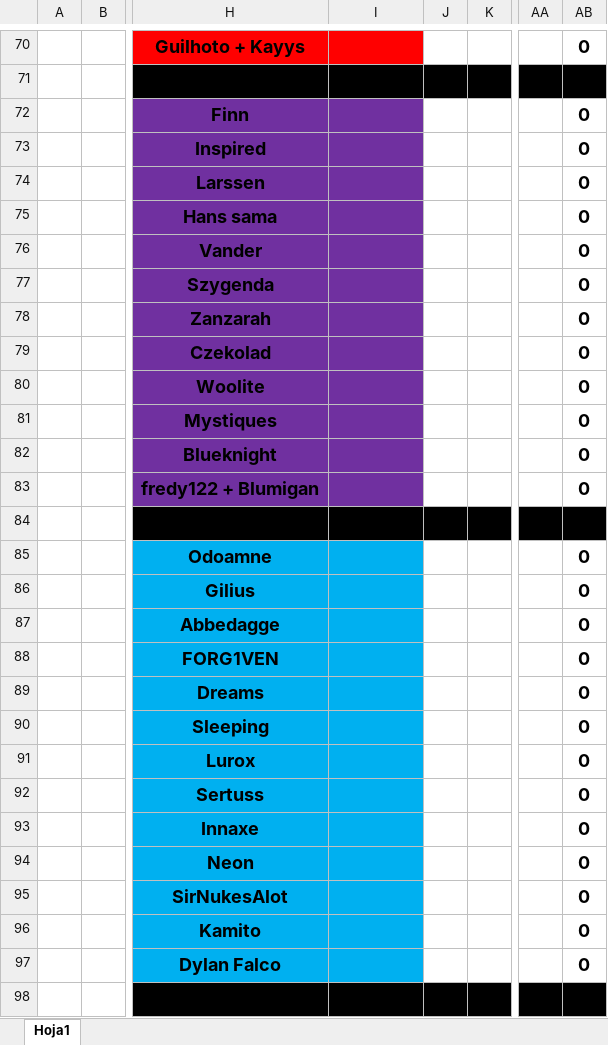
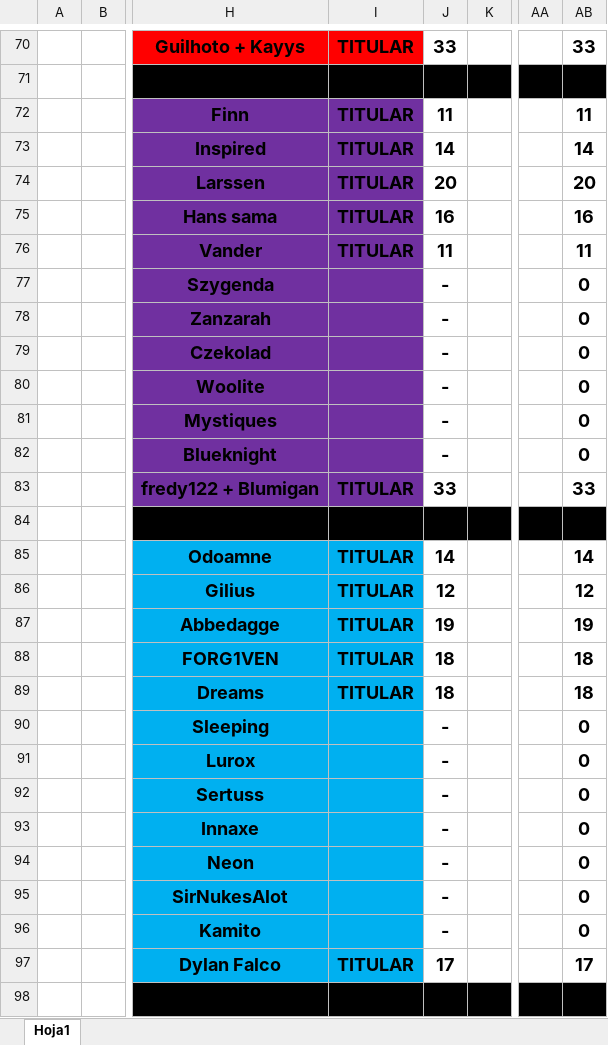
Before and after one commit to WildOsk/Fantasy-of-Legend, an Excel workbook: LEC.xlsx, sheet Hoja1, drawn as a sheet; only a part is shown, gaps mark what is left out; values as stored, in another font and other column widths than the file's, no borders; the diff covers the shown part only; the diff names each change by its address in the sheet, - before the commit and + after, or states it on an @@ line.

```diff
--- a/LEC.xlsx (sheet Hoja1)
+++ b/LEC.xlsx (sheet Hoja1)
-I70: (empty)
+I70: TITULAR
-J70: (empty)
+J70: 33
-AB70: 0
+AB70: 33
-I72:I76: (empty)
+I72:I76: TITULAR
-J72: (empty)
+J72: 11
-AB72: 0
+AB72: 11
-J73: (empty)
+J73: 14
-AB73: 0
+AB73: 14
-J74: (empty)
+J74: 20
-AB74: 0
+AB74: 20
-J75: (empty)
+J75: 16
-AB75: 0
+AB75: 16
-J76: (empty)
+J76: 11
-AB76: 0
+AB76: 11
-J77:J82: (empty)
+J77:J82: -
-I83: (empty)
+I83: TITULAR
-J83: (empty)
+J83: 33
-AB83: 0
+AB83: 33
-I85:I89: (empty)
+I85:I89: TITULAR
-J85: (empty)
+J85: 14
-AB85: 0
+AB85: 14
-J86: (empty)
+J86: 12
-AB86: 0
+AB86: 12
-J87: (empty)
+J87: 19
-AB87: 0
+AB87: 19
-J88:J89: (empty)
+J88:J89: 18
-AB88:AB89: 0
+AB88:AB89: 18
-J90:J96: (empty)
+J90:J96: -
-I97: (empty)
+I97: TITULAR
-J97: (empty)
+J97: 17
-AB97: 0
+AB97: 17
```
Also changed, not shown: 177 edited cells elsewhere in this sheet.
